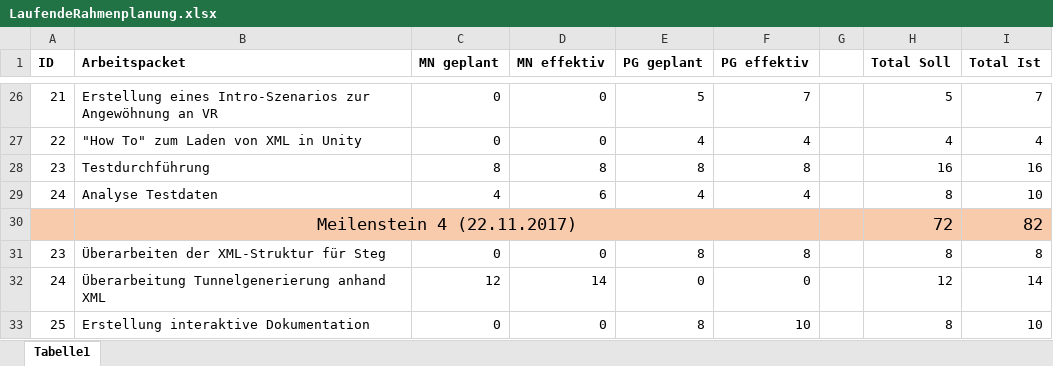
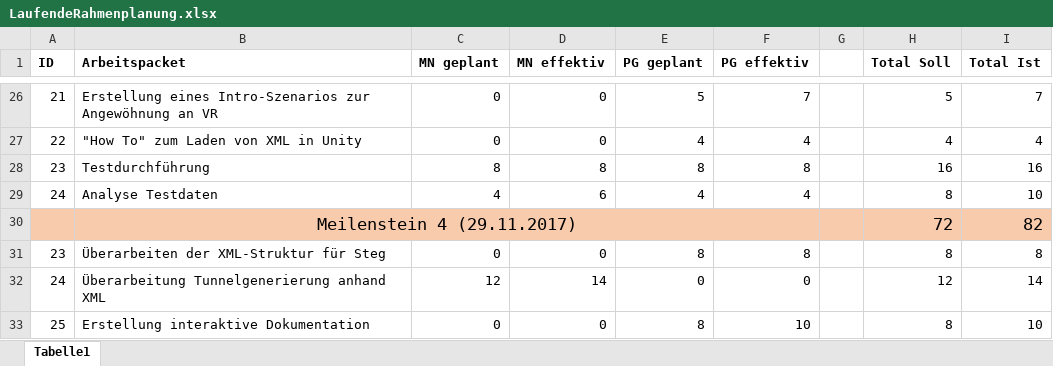
Before and after one commit to nussbam/vr-vortex-tunnel, an Excel workbook: 01_Dokumentation/01_Rahmenplanung/LaufendeRahmenplanung.xlsx, sheet Tabelle1, drawn as a sheet; only a part is shown, gaps mark what is left out; values as stored, in another font and other column widths than the file's, no borders; the diff names each change by its address in the sheet, - before the commit and + after, or states it on an @@ line.

Commit message:
planning doc finished

```diff
--- a/01_Dokumentation/01_Rahmenplanung/LaufendeRahmenplanung.xlsx (sheet Tabelle1)
+++ b/01_Dokumentation/01_Rahmenplanung/LaufendeRahmenplanung.xlsx (sheet Tabelle1)
-B30 (Arbeitspacket): Meilenstein 4 (22.11.2017)
+B30 (Arbeitspacket): Meilenstein 4 (29.11.2017)
```
